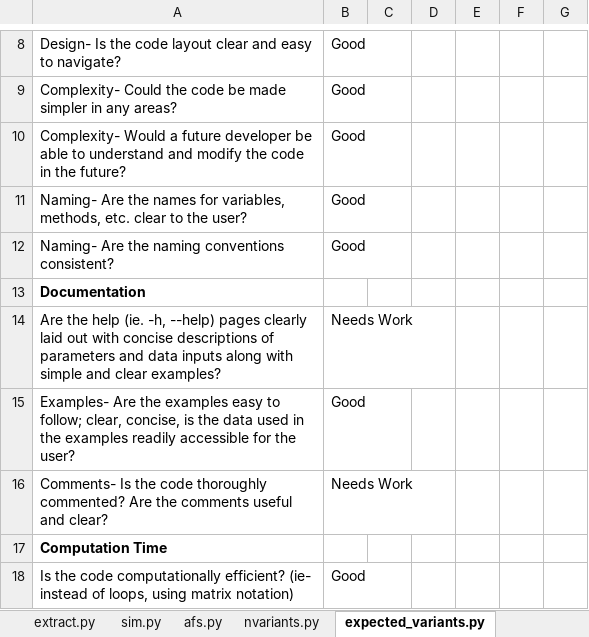
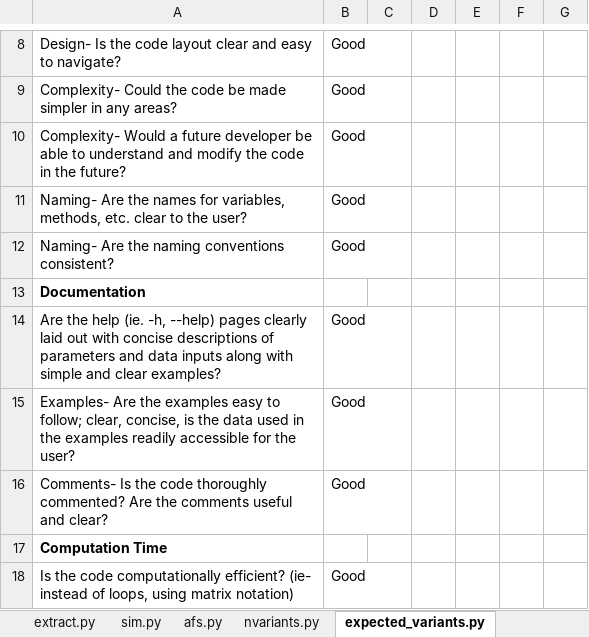
Before and after one commit to sesigler/masters_project, an Excel workbook: Results/raresim_Beta Testing_Tracker.xlsx, sheet expected_variants.py, drawn as a sheet; only a part is shown, gaps mark what is left out; values as stored, in another font and other column widths than the file's, no borders; the diff names each change by its address in the sheet, - before the commit and + after, or states it on an @@ line.

```diff
--- a/Results/raresim_Beta Testing_Tracker.xlsx (sheet expected_variants.py)
+++ b/Results/raresim_Beta Testing_Tracker.xlsx (sheet expected_variants.py)
-B14: Needs Work
+B14: Good
-B16: Needs Work
+B16: Good
```
Also changed, not shown: sheet nvariants.py.
